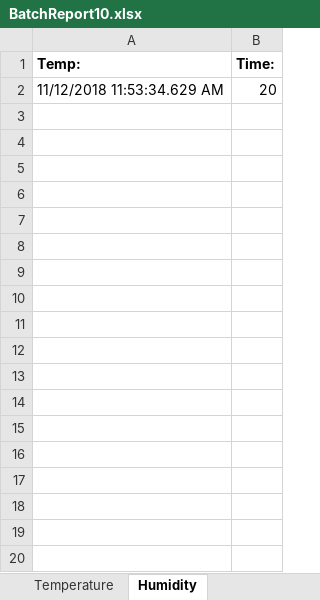
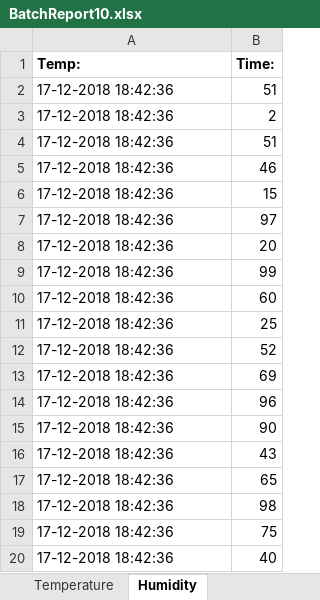
Before and after one commit to 0xjb/MESRepo, an Excel workbook: MES/MES/data/BatchReports/BatchReport10.xlsx, sheet Humidity, drawn as a sheet; only a part is shown; values as stored, in another font and other column widths than the file's, no borders; charts and pictures not drawn; addresses are those after the commit; the diff covers the shown part only; the diff names each change by its address in the sheet, - before the commit and + after, or states it on an @@ line.

```diff
--- a/MES/MES/data/BatchReports/BatchReport10.xlsx (sheet Humidity)
+++ b/MES/MES/data/BatchReports/BatchReport10.xlsx (sheet Humidity)
+row 2: 17-12-2018 18:42:36 | 51
+row 3: 17-12-2018 18:42:36 | 2
+row 4: 17-12-2018 18:42:36 | 51
+row 5: 17-12-2018 18:42:36 | 46
+row 6: 17-12-2018 18:42:36 | 15
+row 7: 17-12-2018 18:42:36 | 97
-A8 (Temp:): 11/12/2018 11:53:34.629 AM
+A8 (Temp:): 17-12-2018 18:42:36
+row 9: 17-12-2018 18:42:36 | 99
+row 10: 17-12-2018 18:42:36 | 60
+row 11: 17-12-2018 18:42:36 | 25
+row 12: 17-12-2018 18:42:36 | 52
+row 13: 17-12-2018 18:42:36 | 69
+row 14: 17-12-2018 18:42:36 | 96
+row 15: 17-12-2018 18:42:36 | 90
+row 16: 17-12-2018 18:42:36 | 43
+row 17: 17-12-2018 18:42:36 | 65
+row 18: 17-12-2018 18:42:36 | 98
+row 19: 17-12-2018 18:42:36 | 75
+row 20: 17-12-2018 18:42:36 | 40
```
Also changed, not shown: 81 added rows elsewhere in this sheet, sheet Temperature, sheet Batch Report, 4 other files.
